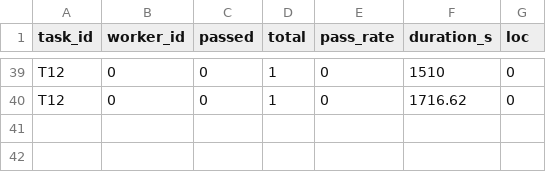
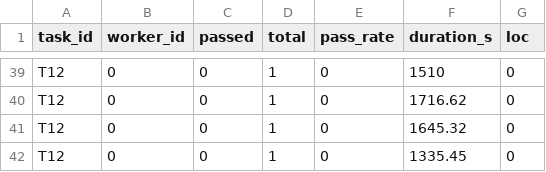
Before and after one commit to ForeverMJ/boulder-swarm, a CSV file: metrics/summary.csv, drawn as a sheet; only a part is shown, gaps mark what is left out; the diff names each change by its address in the sheet, - before the commit and + after, or states it on an @@ line.

```diff
--- a/metrics/summary.csv
+++ b/metrics/summary.csv
+row 41: T12 | 0 | 0 | 1 | 0 | 1645.32 | 0
+row 42: T12 | 0 | 0 | 1 | 0 | 1335.45 | 0
```
Also changed, not shown: 5 other files.
